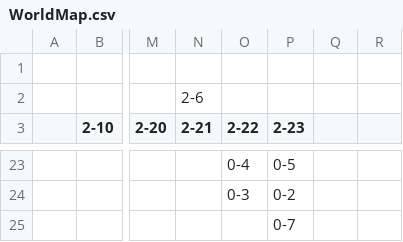
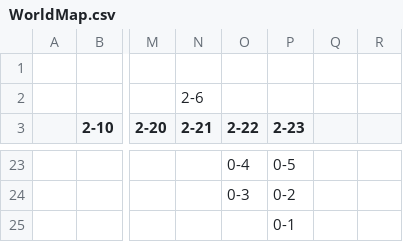
Before and after one commit to Lighten-Up-World/c-client, a CSV file: extension/src/layout/csv/WorldMap.csv, drawn as a sheet; only a part is shown, gaps mark what is left out; the diff names each change by its address in the sheet, - before the commit and + after, or states it on an @@ line.

Commit message:
WIP: new layout for fadecandy

```diff
--- a/extension/src/layout/csv/WorldMap.csv
+++ b/extension/src/layout/csv/WorldMap.csv
-P25 (2-23): 0-7
+P25 (2-23): 0-1
```
Also changed, not shown: 18 other files.
